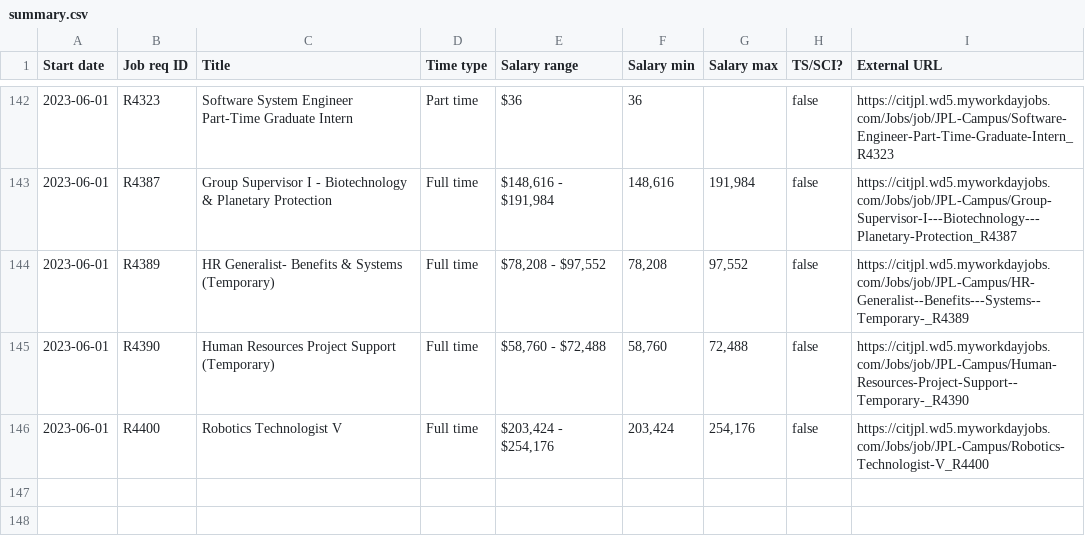
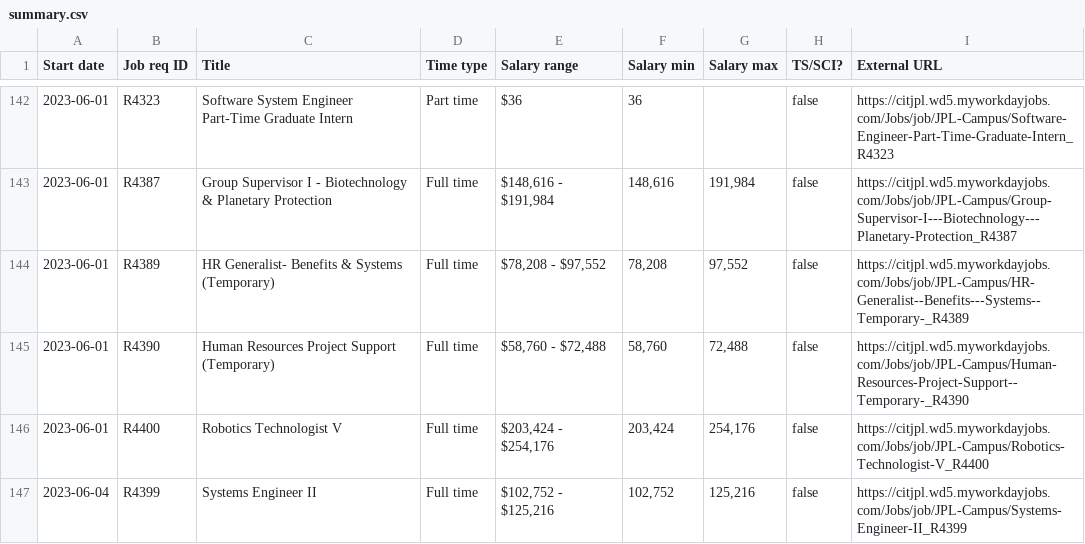
Before and after one commit to thzinc/jpl-jobs, a CSV file: data/summary.csv, drawn as a sheet; only a part is shown, gaps mark what is left out.

```diff
--- a/data/summary.csv
+++ b/data/summary.csv
@@ -146 +146,2 @@
 "2023-06-01","R4400","Robotics Technologist V","Full time","$203,424 - $254,176","203,424","254,176",false,"https://citjpl.wd5.myworkdayjobs.com/Jobs/job/JPL-Campus/Robotics-Technologist-V_R4400"
+"2023-06-04","R4399","Systems Engineer II","Full time","$102,752 - $125,216","102,752","125,216",false,"https://citjpl.wd5.myworkdayjobs.com/Jobs/job/JPL-Campus/Systems-Engineer-II_R4399"
```
